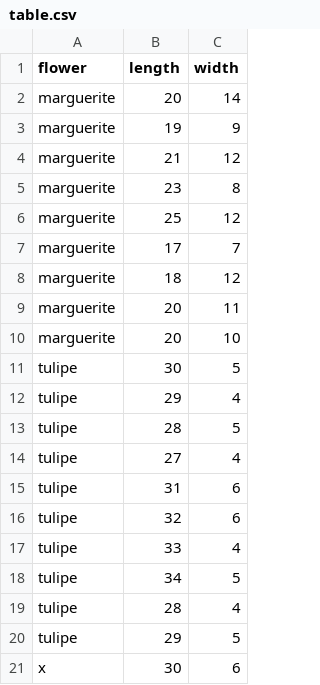
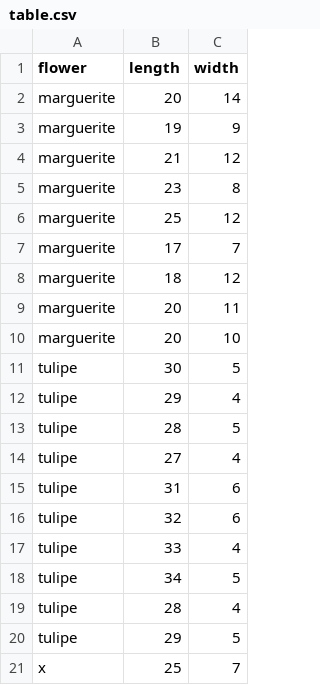
Before and after one commit to Eagle57f/knn, a CSV file: table.csv, drawn as a sheet.

```diff
--- a/table.csv
+++ b/table.csv
@@ -20,2 +20,2 @@ tulipe;28;4
 tulipe;29;5
-x;30;6
+x;25;7
```
Also changed, not shown: 1 other file.
